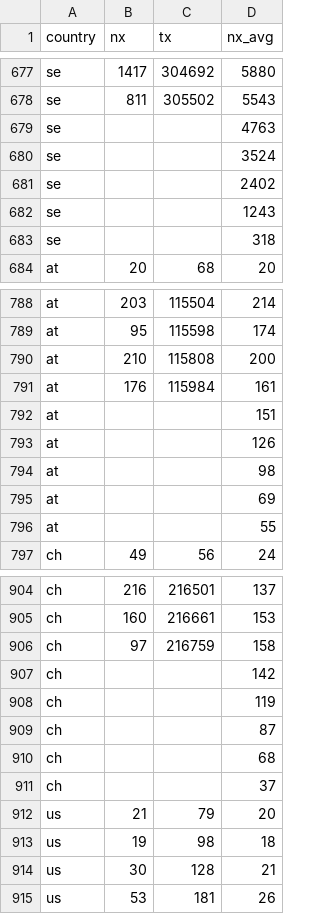
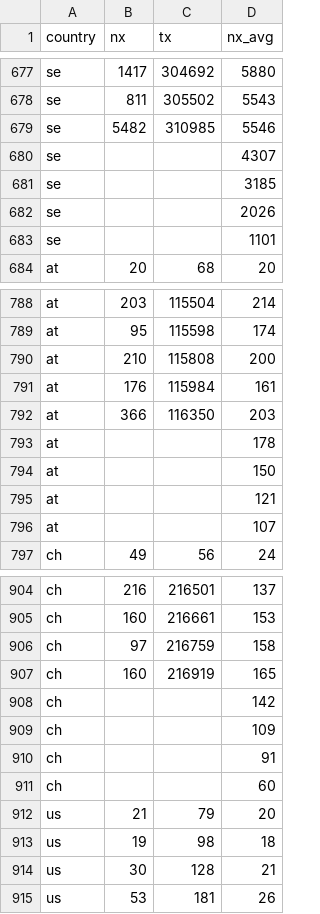
Before and after one commit to christophmoar/covid-19, a CSV file: dataset-01/covid19-normalized-timeseries.CSV, drawn as a sheet; only a part is shown, gaps mark what is left out; the diff covers the shown part only.

```diff
--- a/dataset-01/covid19-normalized-timeseries.CSV
+++ b/dataset-01/covid19-normalized-timeseries.CSV
@@ -678,7 +678,7 @@ se,1417,304692,5880
 se,811,305502,5543
-se,,,4763
-se,,,3524
-se,,,2402
-se,,,1243
-se,,,318
+se,5482,310985,5546
+se,,,4307
+se,,,3185
+se,,,2026
+se,,,1101
 at,20,68,20
@@ -791,7 +791,7 @@ at,210,115808,200
 at,176,115984,161
-at,,,151
-at,,,126
-at,,,98
-at,,,69
-at,,,55
+at,366,116350,203
+at,,,178
+at,,,150
+at,,,121
+at,,,107
 ch,49,56,24
@@ -906,7 +906,7 @@ ch,160,216661,153
 ch,97,216759,158
+ch,160,216919,165
 ch,,,142
-ch,,,119
-ch,,,87
-ch,,,68
-ch,,,37
+ch,,,109
+ch,,,91
+ch,,,60
 us,21,79,20
```
Also changed, not shown: 15 added rows and 15 removed rows elsewhere in this file, dataset-01/covid19-normalized-noheader.CSV, dataset-01/covid19-normalized.CSV, 5 other files.
